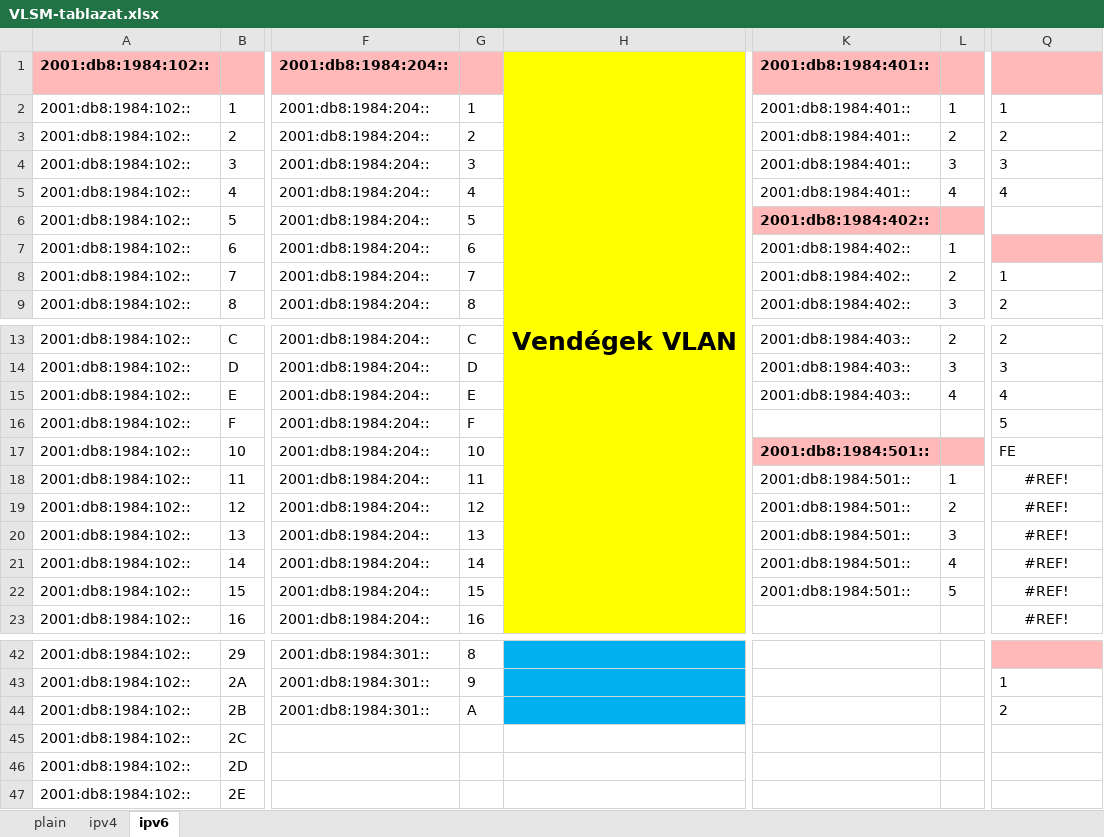
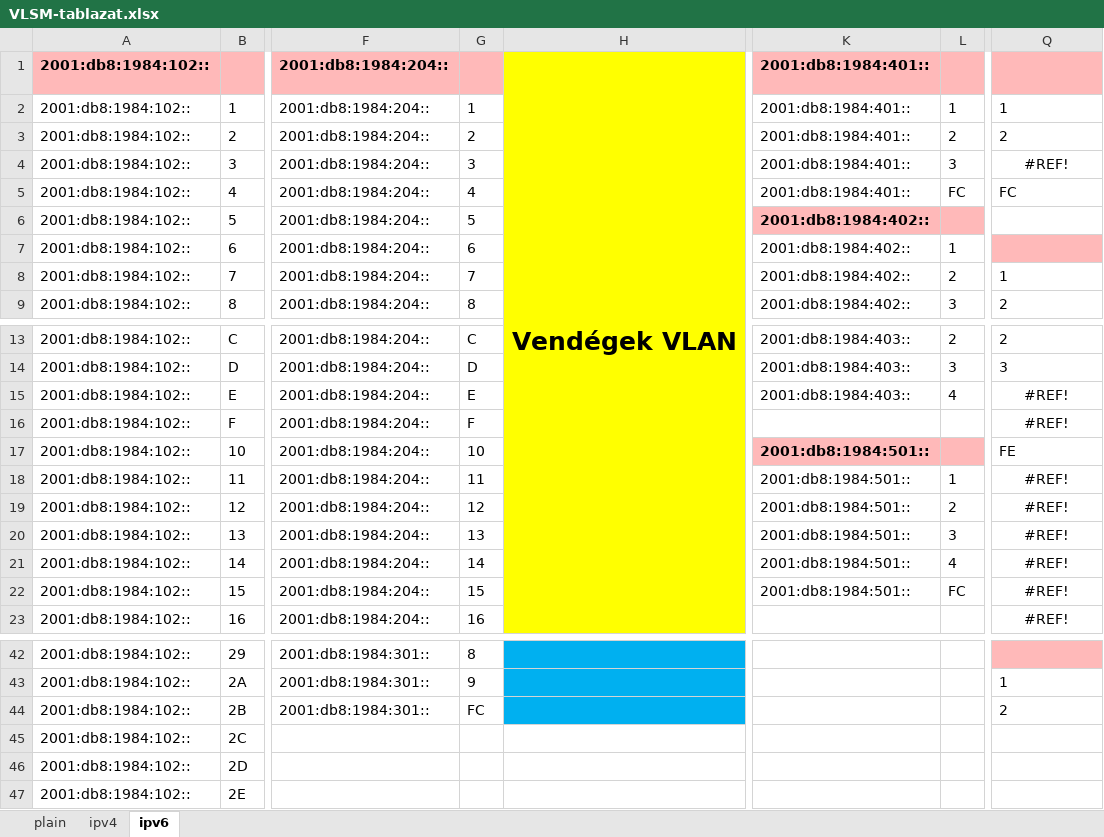
Before and after one commit to I-Izumi/aromas-cubanos, an Excel workbook: Documentations/VLANs/VLSM-tablazat.xlsx, sheet ipv6, drawn as a sheet; only a part is shown, gaps mark what is left out; values as stored, in another font and other column widths than the file's, no borders; the diff names each change by its address in the sheet, - before the commit and + after, or states it on an @@ line.

```diff
--- a/Documentations/VLANs/VLSM-tablazat.xlsx (sheet ipv6)
+++ b/Documentations/VLANs/VLSM-tablazat.xlsx (sheet ipv6)
-Q4: 3
+Q4: #REF!
-Q4 alignment: left
+Q4 alignment: center
-L5: 4
+L5: FC
-Q5: 4
+Q5: FC
-Q15: 4
+Q15: #REF!
-Q15:Q16 alignment: left
+Q15:Q16 alignment: center
-Q16: 5
+Q16: #REF!
-L22: 5
+L22: FC
-G44: A
+G44: FC
```
Also changed, not shown: sheet ipv4, formulas that keep their value, 5 other files.
